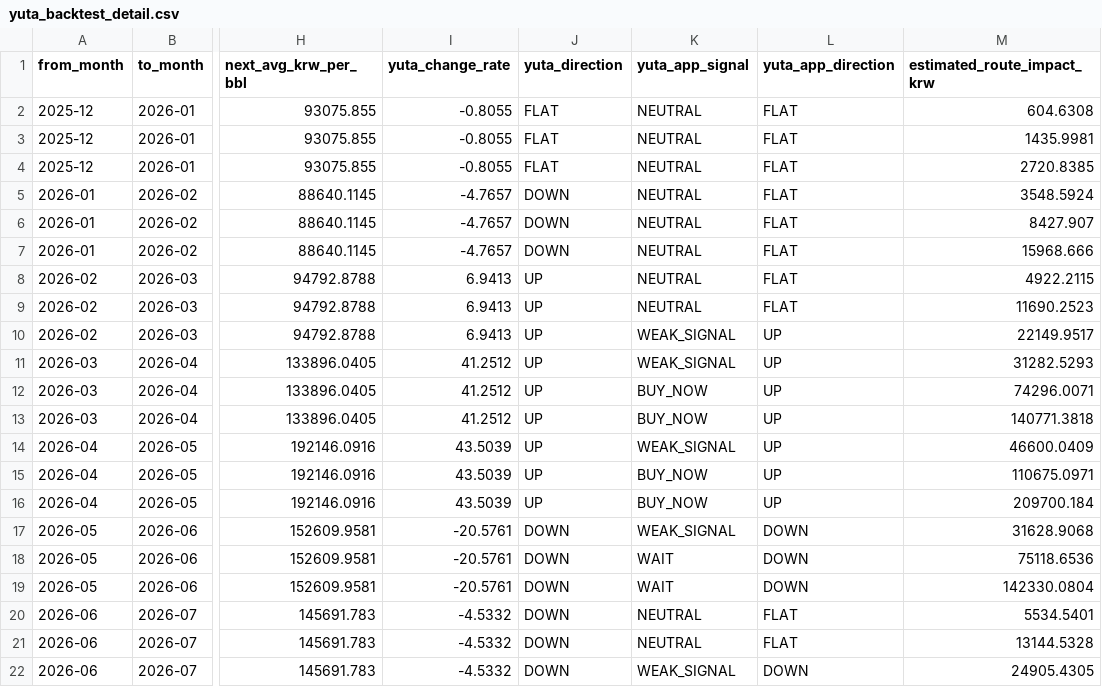
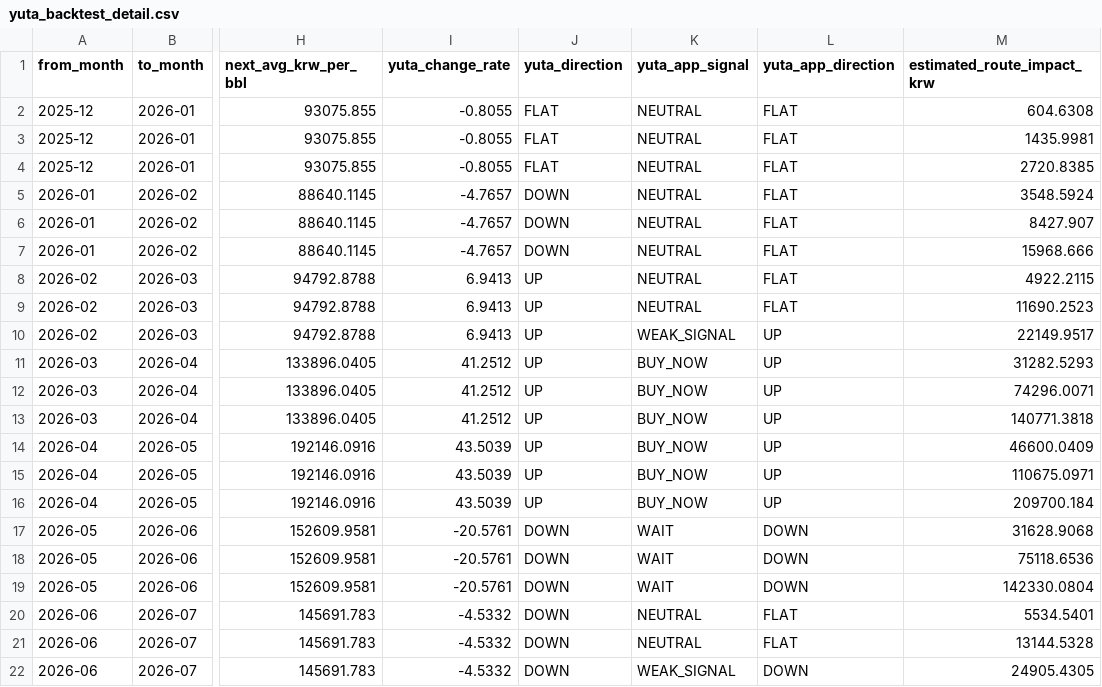
Before and after one commit to day27N/0708, a CSV file: reports/yuta_backtest_detail.csv, drawn as a sheet; only a part is shown, gaps mark what is left out; the diff names each change by its address in the sheet, - before the commit and + after, or states it on an @@ line.

Commit message:
Lower one-way impact threshold to 25000 KRW

```diff
--- a/reports/yuta_backtest_detail.csv
+++ b/reports/yuta_backtest_detail.csv
-K11 (yuta_app_signal): WEAK_SIGNAL
+K11 (yuta_app_signal): BUY_NOW
-K14 (yuta_app_signal): WEAK_SIGNAL
+K14 (yuta_app_signal): BUY_NOW
-K17 (yuta_app_signal): WEAK_SIGNAL
+K17 (yuta_app_signal): WAIT
```
Also changed, not shown: 5 other files.
